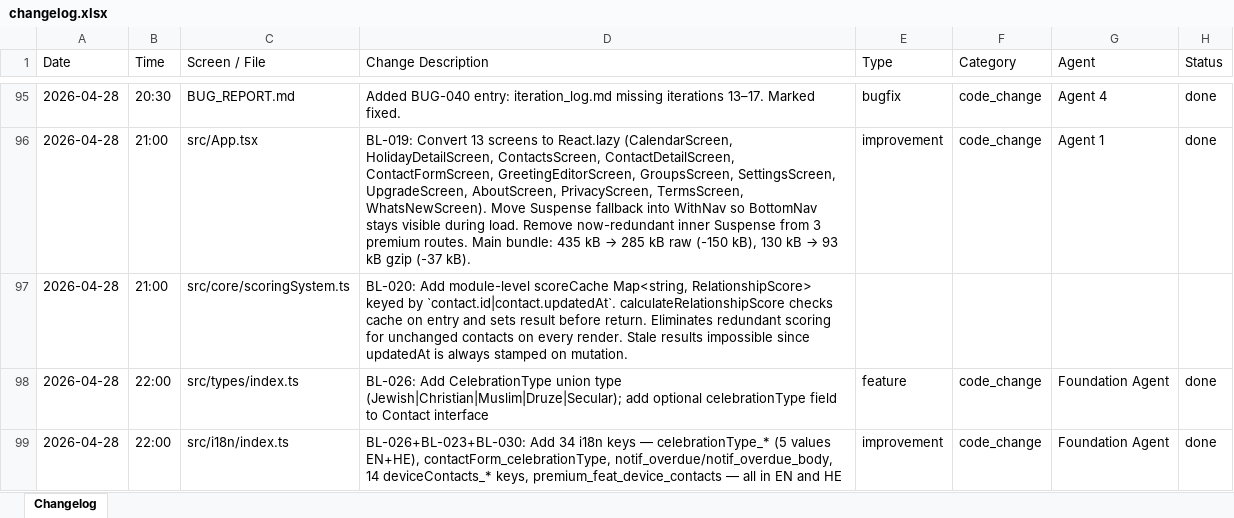
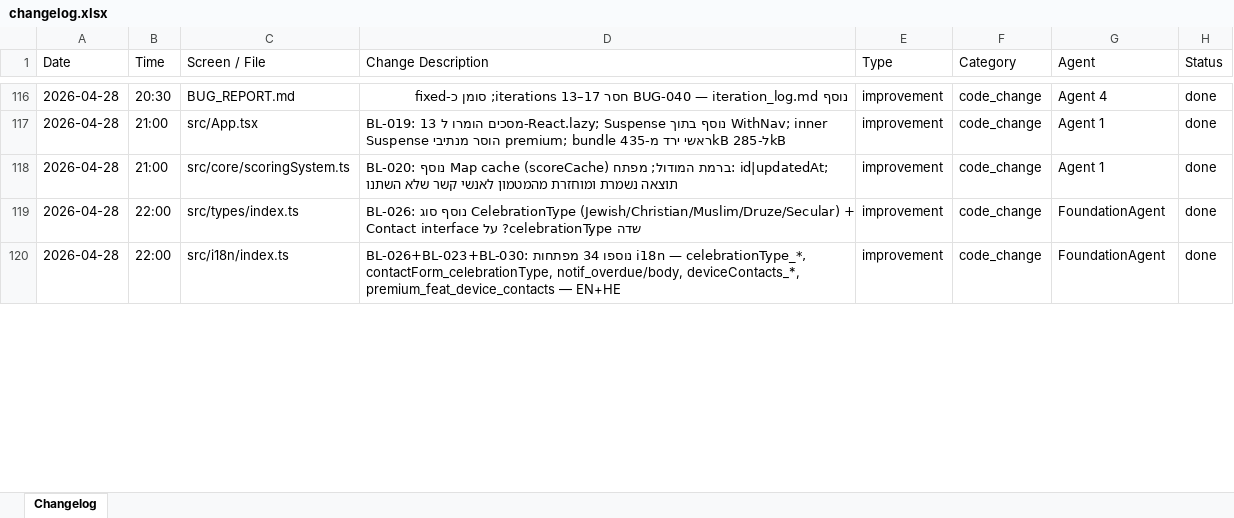
Before and after one commit to GuyIts29/nevermiss, an Excel workbook: changelog.xlsx, sheet Changelog, drawn as a sheet; only a part is shown, gaps mark what is left out; values as stored, in another font and other column widths than the file's, no borders; addresses are those after the commit; the diff covers the shown part only; the diff names each change by its address in the sheet, - before the commit and + after, or states it on an @@ line.

```diff
--- a/changelog.xlsx (sheet Changelog)
+++ b/changelog.xlsx (sheet Changelog)
-D116 (Change Description): Added BUG-040 entry: iteration_log.md missing iterations 13–17. Marked fixed.
+D116 (Change Description): נוסף BUG-040 — iteration_log.md חסר iterations 13–17; סומן כ-fixed
-E116 (Type): bugfix
+E116 (Type): improvement
@@ D117 (Change Description): BL-019: Convert 13 screens to React.lazy (CalendarScreen, HolidayDetailScreen, ContactsScreen, ContactDetailScreen, ContactFormScreen, GreetingEditorScreen, GroupsScreen, SettingsScreen, UpgradeScreen, AboutScreen, PrivacyScreen, TermsScreen, WhatsNewScreen). Move Suspense fallback into WithNav so BottomNav stays visible during load. Remove now-redundant inner Suspense from 3 premium routes. Main bundle: 435 kB → 285 kB raw (-150 kB), 130 kB → 93 kB gzip (-37 kB). → BL-019: 13 מסכים הומרו ל-React.lazy; Suspense נוסף בתוך WithNav; inner Suspense הוסר מנתיבי premium; bundle ראשי ירד מ-435kB ל-285kB @@
-D118 (Change Description): BL-020: Add module-level scoreCache Map<string, RelationshipScore> keyed by `contact.id|contact.updatedAt`. calculateRelationshipScore checks cache on entry and sets result before return. Eliminates redundant scoring for unchanged contacts on every render. Stale results impossible since updatedAt is always stamped on mutation.
+D118 (Change Description): BL-020: נוסף Map cache (scoreCache) ברמת המודול; מפתח: id|updatedAt; תוצאה נשמרת ומוחזרת מהמטמון לאנשי קשר שלא השתנו
-E118 (Type): (empty)
+E118 (Type): improvement
-F118 (Category): (empty)
+F118 (Category): code_change
-G118 (Agent): (empty)
+G118 (Agent): Agent 1
-H118 (Status): (empty)
+H118 (Status): done
-D119 (Change Description): BL-026: Add CelebrationType union type (Jewish|Christian|Muslim|Druze|Secular); add optional celebrationType field to Contact interface
+D119 (Change Description): BL-026: נוסף סוג CelebrationType (Jewish/Christian/Muslim/Druze/Secular) + שדה celebrationType? על Contact interface
-E119 (Type): feature
+E119 (Type): improvement
-G119:G120 (Agent): Foundation Agent
+G119:G120 (Agent): FoundationAgent
-D120 (Change Description): BL-026+BL-023+BL-030: Add 34 i18n keys — celebrationType_* (5 values EN+HE), contactForm_celebrationType, notif_overdue/notif_overdue_body, 14 deviceContacts_* keys, premium_feat_device_contacts — all in EN and HE
+D120 (Change Description): BL-026+BL-023+BL-030: נוספו 34 מפתחות i18n — celebrationType_*, contactForm_celebrationType, notif_overdue/body, deviceContacts_*, premium_feat_device_contacts — EN+HE
```
Also changed, not shown: 25 added rows and 94 edited cells elsewhere in this sheet, 3 other files.
